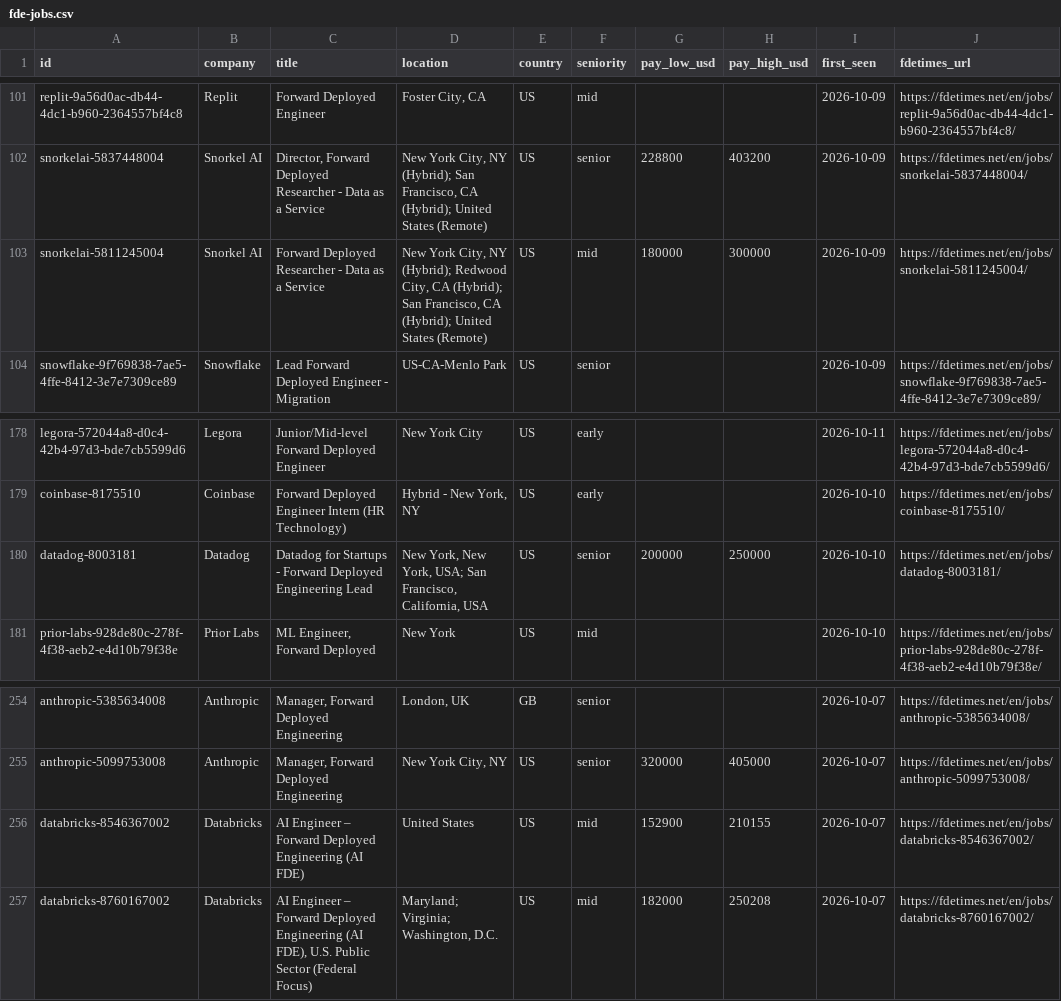
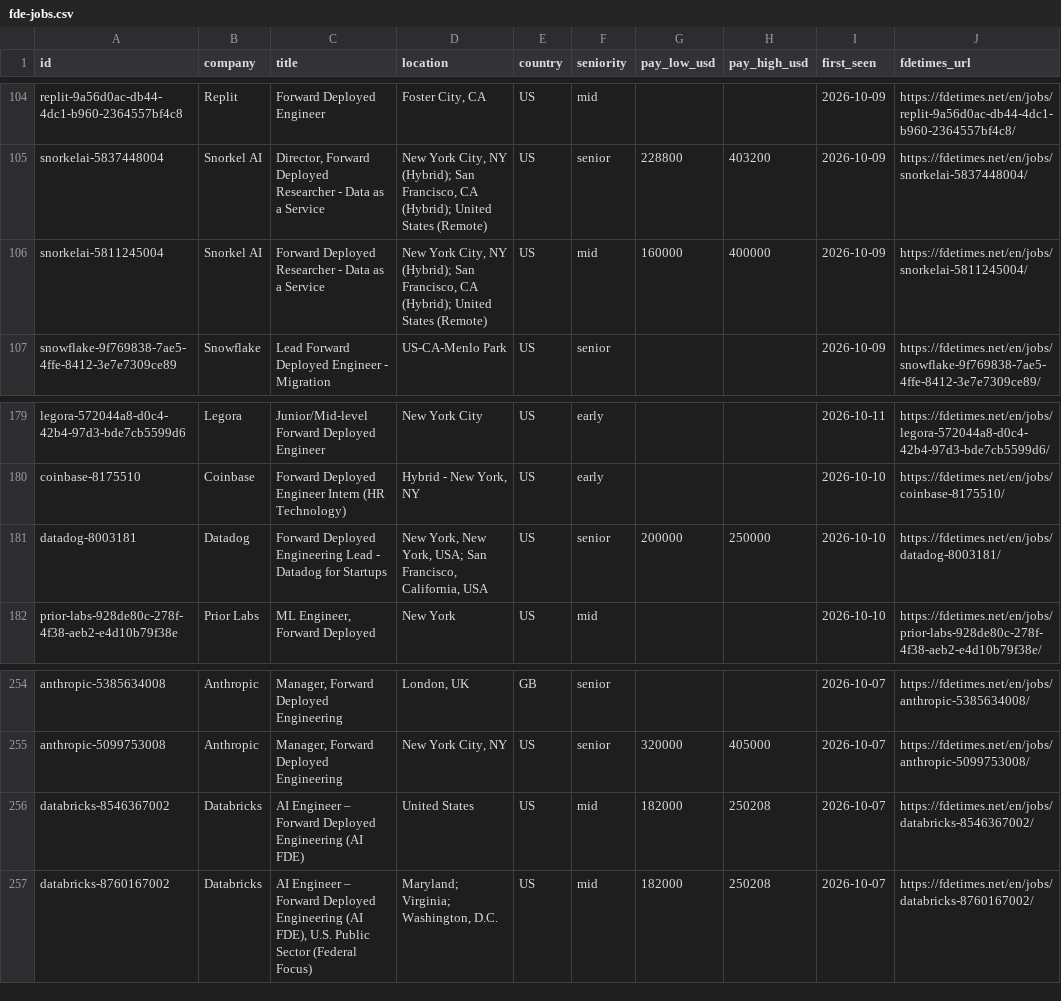
Before and after one commit to stephanelx88/forward-deployed-engineer-jobs, a CSV file: data/fde-jobs.csv, drawn as a sheet; only a part is shown, gaps mark what is left out; the diff covers the shown part only.

Commit message:
data: 2026-10-16 (461 roles, 53 companies)

```diff
--- a/data/fde-jobs.csv
+++ b/data/fde-jobs.csv
@@ -102,3 +105,3 @@ replit-9a56d0ac-db44-4dc1-b960-2364557bf4c8,Replit,Forward Deployed Engineer,"Fo
 snorkelai-5837448004,Snorkel AI,"Director, Forward Deployed Researcher - Data as a Service","New York City, NY (Hybrid); San Francisco, CA (Hybrid); United States (Remote)",US,senior,228800,403200,2026-10-09,https://fdetimes.net/en/jobs/snorkelai-5837448004/
-snorkelai-5811245004,Snorkel AI,Forward Deployed Researcher - Data as a Service,"New York City, NY (Hybrid); Redwood City, CA (Hybrid); San Francisco, CA (Hybrid); United States (Remote)",US,mid,180000,300000,2026-10-09,https://fdetimes.net/en/jobs/snorkelai-5811245004/
+snorkelai-5811245004,Snorkel AI,Forward Deployed Researcher - Data as a Service,"New York City, NY (Hybrid); San Francisco, CA (Hybrid); United States (Remote)",US,mid,160000,400000,2026-10-09,https://fdetimes.net/en/jobs/snorkelai-5811245004/
 snowflake-9f769838-7ae5-4ffe-8412-3e7e7309ce89,Snowflake,Lead Forward Deployed Engineer - Migration,US-CA-Menlo Park,US,senior,,,2026-10-09,https://fdetimes.net/en/jobs/snowflake-9f769838-7ae5-4ffe-8412-3e7e7309ce89/
@@ -179,3 +180,3 @@ legora-572044a8-d0c4-42b4-97d3-bde7cb5599d6,Legora,Junior/Mid-level Forward Depl
 coinbase-8175510,Coinbase,Forward Deployed Engineer Intern (HR Technology),"Hybrid - New York, NY",US,early,,,2026-10-10,https://fdetimes.net/en/jobs/coinbase-8175510/
-datadog-8003181,Datadog,Datadog for Startups - Forward Deployed Engineering Lead,"New York, New York, USA; San Francisco, California, USA",US,senior,200000,250000,2026-10-10,https://fdetimes.net/en/jobs/datadog-8003181/
+datadog-8003181,Datadog,Forward Deployed Engineering Lead - Datadog for Startups,"New York, New York, USA; San Francisco, California, USA",US,senior,200000,250000,2026-10-10,https://fdetimes.net/en/jobs/datadog-8003181/
 prior-labs-928de80c-278f-4f38-aeb2-e4d10b79f38e,Prior Labs,"ML Engineer, Forward Deployed",New York,US,mid,,,2026-10-10,https://fdetimes.net/en/jobs/prior-labs-928de80c-278f-4f38-aeb2-e4d10b79f38e/
@@ -255,3 +255,3 @@ anthropic-5385634008,Anthropic,"Manager, Forward Deployed Engineering","London,
 anthropic-5099753008,Anthropic,"Manager, Forward Deployed Engineering","New York City, NY",US,senior,320000,405000,2026-10-07,https://fdetimes.net/en/jobs/anthropic-5099753008/
-databricks-8546367002,Databricks,AI Engineer – Forward Deployed Engineering (AI FDE),United States,US,mid,152900,210155,2026-10-07,https://fdetimes.net/en/jobs/databricks-8546367002/
+databricks-8546367002,Databricks,AI Engineer – Forward Deployed Engineering (AI FDE),United States,US,mid,182000,250208,2026-10-07,https://fdetimes.net/en/jobs/databricks-8546367002/
 databricks-8760167002,Databricks,"AI Engineer – Forward Deployed Engineering (AI FDE), U.S. Public Sector (Federal Focus)","Maryland; Virginia; Washington, D.C.",US,mid,182000,250208,2026-10-07,https://fdetimes.net/en/jobs/databricks-8760167002/
```
Also changed, not shown: 2 added rows, 3 removed rows and 1 moved row elsewhere in this file, 1 other file.
